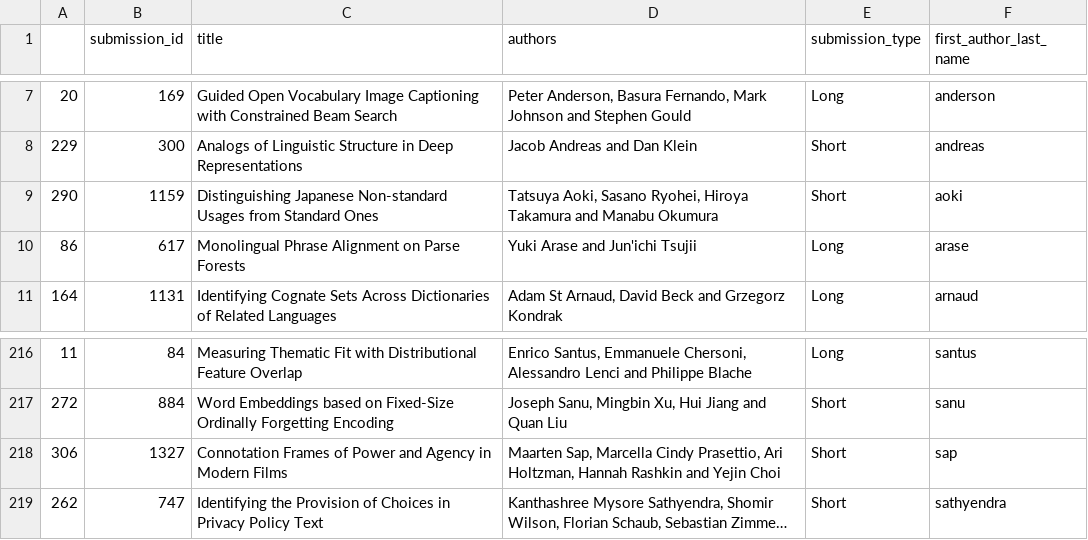
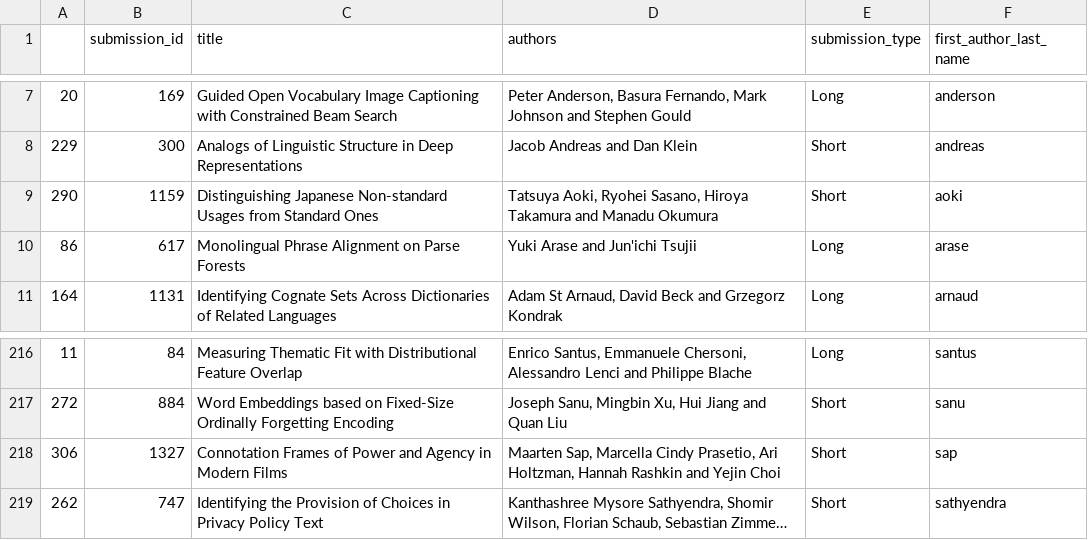
Before and after one commit to andersjo/emnlp2017web, a CSV file: _data/accepted_papers.csv, drawn as a sheet; only a part is shown, gaps mark what is left out; long unchanged cells end in …; the diff names each change by its address in the sheet, - before the commit and + after, or states it on an @@ line.

Commit message:
update accepted papers

```diff
--- a/_data/accepted_papers.csv
+++ b/_data/accepted_papers.csv
-D9 (authors): Tatsuya Aoki, Sasano Ryohei, Hiroya Takamura and Manabu Okumura
+D9 (authors): Tatsuya Aoki, Ryohei Sasano, Hiroya Takamura and Manadu Okumura
-D218 (authors): …Marcella Cindy Prasettio, Ari Holtzman,…
+D218 (authors): …Marcella Cindy Prasetio, Ari Holtzman,…
```
Also changed, not shown: 1 other file.
